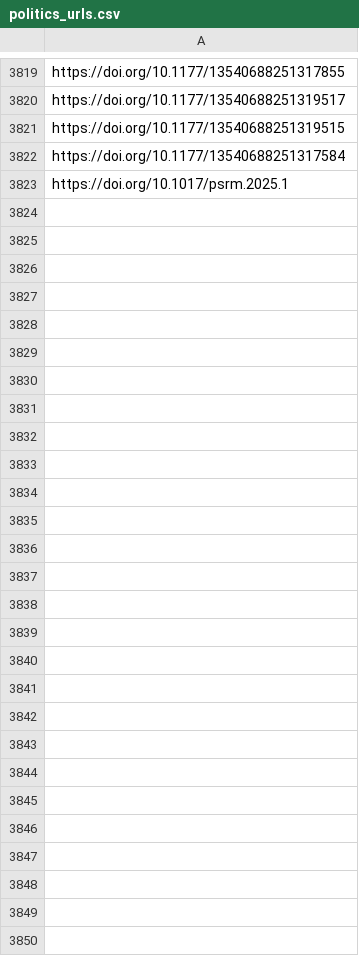
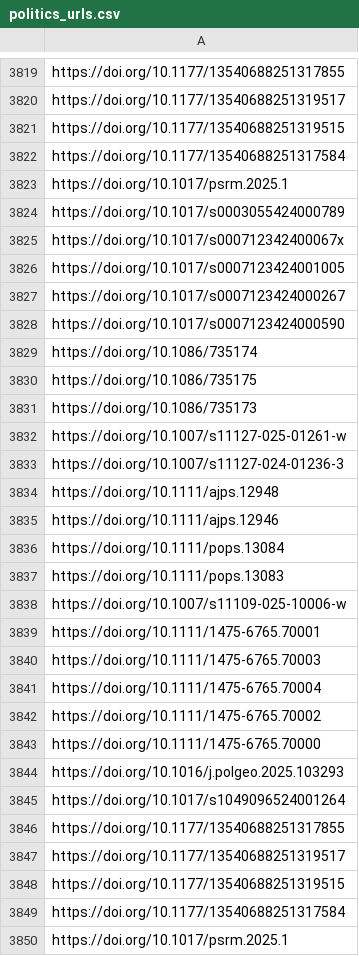
Before and after one commit to jacob-long/picnic, a CSV file: memory/politics_urls.csv, drawn as a sheet; only a part is shown, gaps mark what is left out; the diff names each change by its address in the sheet, - before the commit and + after, or states it on an @@ line.

```diff
--- a/memory/politics_urls.csv
+++ b/memory/politics_urls.csv
+row 3824: https://doi.org/10.1017/s0003055424000789
+row 3825: https://doi.org/10.1017/s000712342400067x
+row 3826: https://doi.org/10.1017/s0007123424001005
+row 3827: https://doi.org/10.1017/s0007123424000267
+row 3828: https://doi.org/10.1017/s0007123424000590
+row 3829: https://doi.org/10.1086/735174
+row 3830: https://doi.org/10.1086/735175
+row 3831: https://doi.org/10.1086/735173
+row 3832: https://doi.org/10.1007/s11127-025-01261-w
+row 3833: https://doi.org/10.1007/s11127-024-01236-3
+row 3834: https://doi.org/10.1111/ajps.12948
+row 3835: https://doi.org/10.1111/ajps.12946
+row 3836: https://doi.org/10.1111/pops.13084
+row 3837: https://doi.org/10.1111/pops.13083
+row 3838: https://doi.org/10.1007/s11109-025-10006-w
+row 3839: https://doi.org/10.1111/1475-6765.70001
+row 3840: https://doi.org/10.1111/1475-6765.70003
+row 3841: https://doi.org/10.1111/1475-6765.70004
+row 3842: https://doi.org/10.1111/1475-6765.70002
+row 3843: https://doi.org/10.1111/1475-6765.70000
+row 3844: https://doi.org/10.1016/j.polgeo.2025.103293
+row 3845: https://doi.org/10.1017/s1049096524001264
+row 3846: https://doi.org/10.1177/13540688251317855
+row 3847: https://doi.org/10.1177/13540688251319517
+row 3848: https://doi.org/10.1177/13540688251319515
+row 3849: https://doi.org/10.1177/13540688251317584
+row 3850: https://doi.org/10.1017/psrm.2025.1
```
Also changed, not shown: memory/communication_urls.csv, memory/po_urls.csv, 11 other files.
